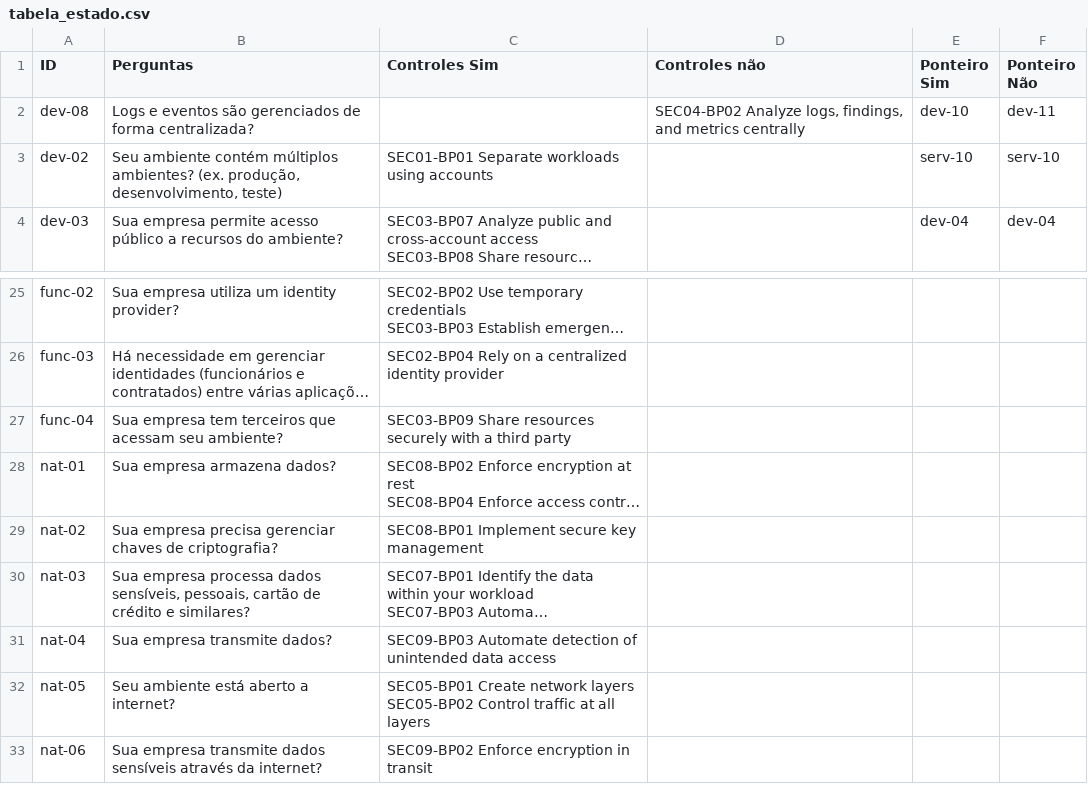
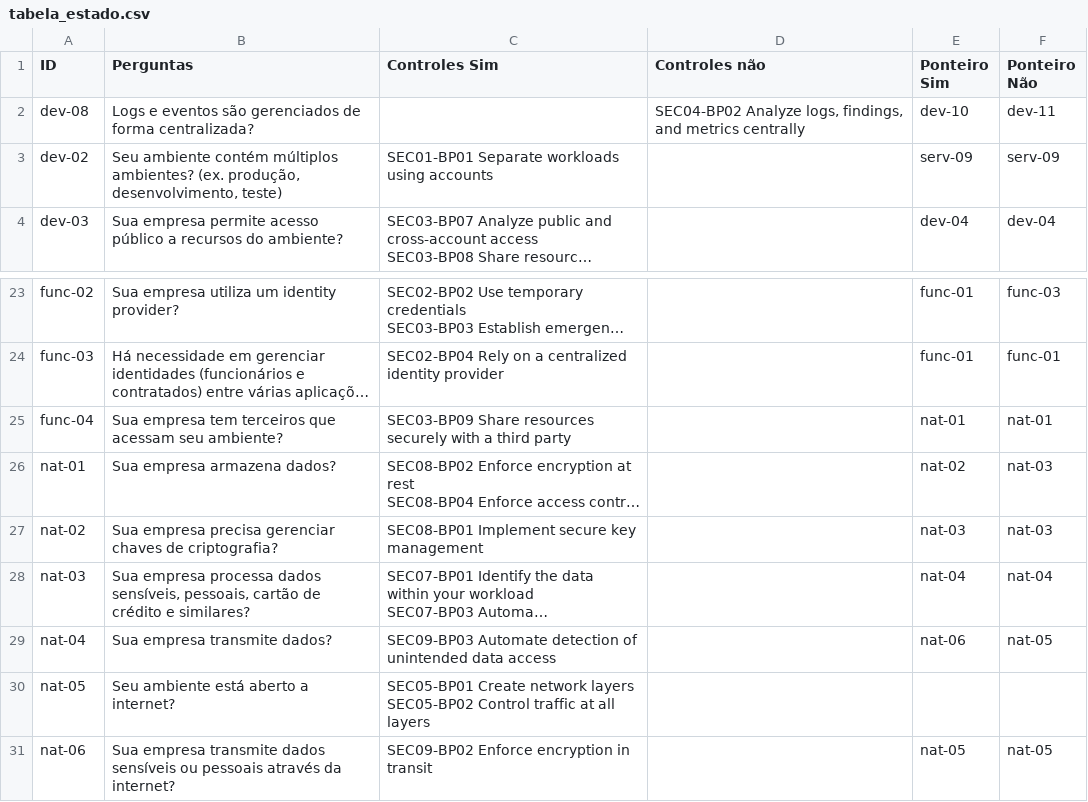
Before and after one commit to FelipeValencio/tcc, a CSV file: tabela_estado.csv, drawn as a sheet; only a part is shown, gaps mark what is left out; long unchanged cells end in …; addresses are those after the commit; the diff covers the shown part only; the diff names each change by its address in the sheet, - before the commit and + after, or states it on an @@ line.

```diff
--- a/tabela_estado.csv
+++ b/tabela_estado.csv
-E3 (Ponteiro Sim): serv-10
+E3 (Ponteiro Sim): serv-09
-F3 (Ponteiro Não): serv-10
+F3 (Ponteiro Não): serv-09
-E23:E24 (Ponteiro Sim): (empty)
+E23:E24 (Ponteiro Sim): func-01
-F23 (Ponteiro Não): (empty)
+F23 (Ponteiro Não): func-03
-F24 (Ponteiro Não): (empty)
+F24 (Ponteiro Não): func-01
-E25 (Ponteiro Sim): (empty)
+E25 (Ponteiro Sim): nat-01
-F25 (Ponteiro Não): (empty)
+F25 (Ponteiro Não): nat-01
-E26 (Ponteiro Sim): (empty)
+E26 (Ponteiro Sim): nat-02
-F26:F27 (Ponteiro Não): (empty)
+F26:F27 (Ponteiro Não): nat-03
-E27 (Ponteiro Sim): (empty)
+E27 (Ponteiro Sim): nat-03
-E28 (Ponteiro Sim): (empty)
+E28 (Ponteiro Sim): nat-04
-F28 (Ponteiro Não): (empty)
+F28 (Ponteiro Não): nat-04
-E29 (Ponteiro Sim): (empty)
+E29 (Ponteiro Sim): nat-06
-F29 (Ponteiro Não): (empty)
+F29 (Ponteiro Não): nat-05
-B31 (Perguntas): …dados sensíveis através da…
+B31 (Perguntas): …dados sensíveis ou pessoais através da…
-E31 (Ponteiro Sim): (empty)
+E31 (Ponteiro Sim): nat-05
-F31 (Ponteiro Não): (empty)
+F31 (Ponteiro Não): nat-05
```
Also changed, not shown: 2 removed rows and 29 edited cells elsewhere in this file, 3 other files.
